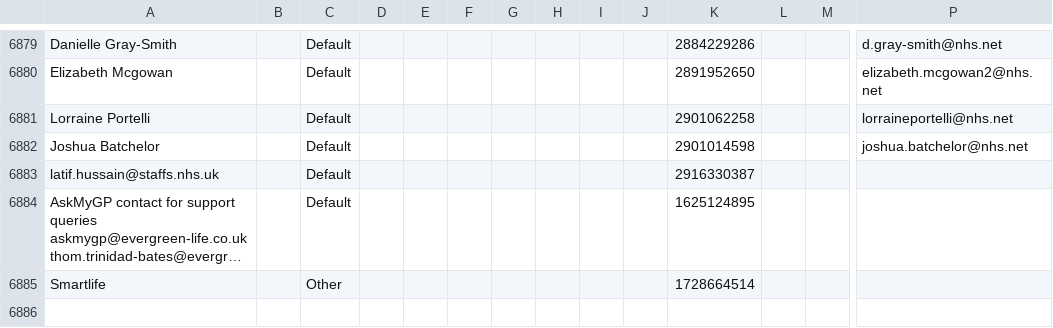
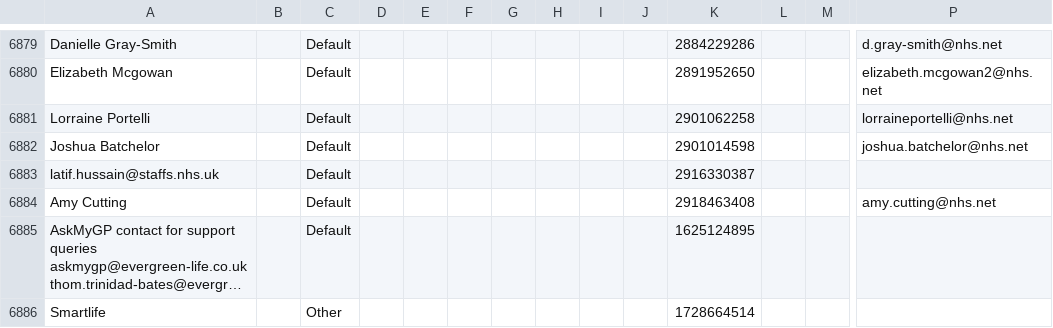
Before and after one commit to JCRedmoorHealth/vercel-mcp-python, a CSV file: Boards data/Individuals Board.csv, drawn as a sheet; only a part is shown, gaps mark what is left out; long unchanged cells end in …; rows hold the shown columns only; the diff names each change by its address in the sheet, - before the commit and + after, or states it on an @@ line.

```diff
--- a/Boards data/Individuals Board.csv
+++ b/Boards data/Individuals Board.csv
+row 6884: Amy Cutting |  | Default |  |  |  |  |  |  |  | 2918463408 |  |  | amy.cutting@nhs.net
```
Also changed, not shown: Boards data/InvoicesAndCollections.csv, Boards data/OpportunitiesBoard.csv, 1 other file.
